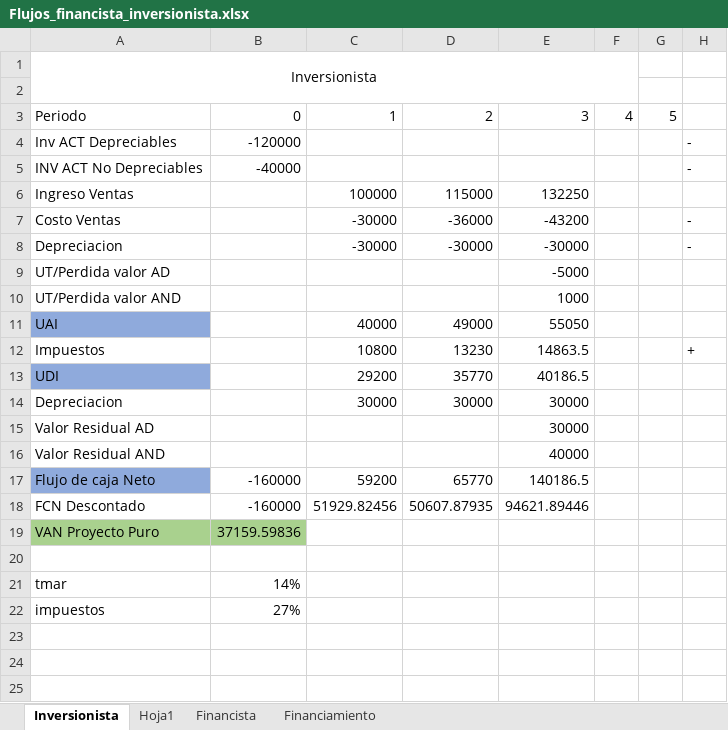
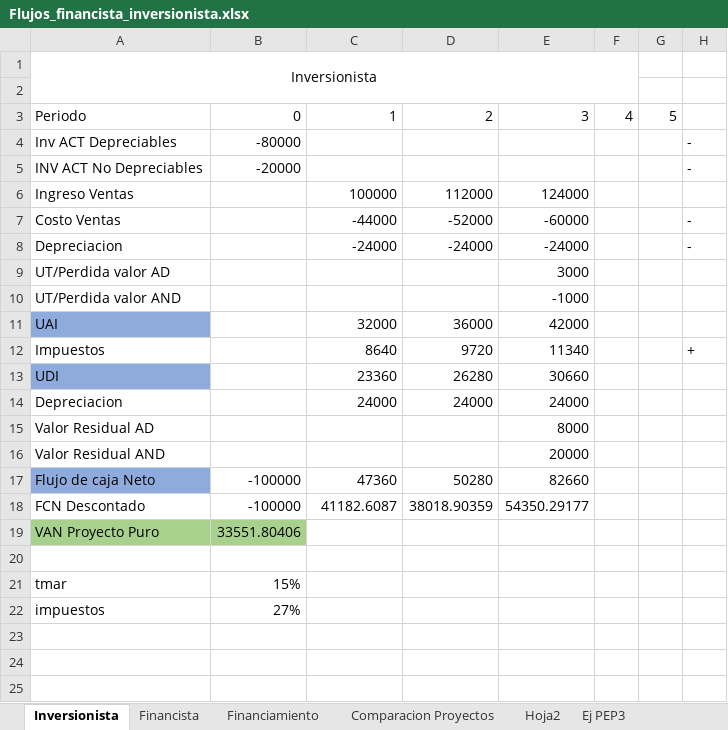
Before and after one commit to diegulio/EvaluacionDeProyectos, an Excel workbook: Flujos_financista_inversionista.xlsx, sheet Inversionista, drawn as a sheet; only a part is shown; values as stored, in another font and other column widths than the file's, no borders; charts and pictures not drawn; removed rows and columns are numbered as before the commit, all else as after; the diff covers the shown part only; the diff names each change by its address in the sheet, - before the commit and + after, or states it on an @@ line.

```diff
--- a/Flujos_financista_inversionista.xlsx (sheet Inversionista)
+++ b/Flujos_financista_inversionista.xlsx (sheet Inversionista)
-sheet tab: Hoja1
+sheet tab: Comparacion Proyectos
+sheet tab: Hoja2
+sheet tab: Ej PEP3
@@ sheet tab order changed: Inversionista | Financista | Financiamiento | Comparacion Proyectos | Hoja2 | Ej PEP3 @@
-B4: -120000
+B4: -80000
-B5: -40000
+B5: -20000
-D6: 115000
+D6: 112000
-E6: 132250
+E6: 124000
-C7: -30000
+C7: -44000
-D7: -36000
+D7: -52000
-E7: -43200
+E7: -60000
-C8: -30000
+C8: -24000
-D8: -30000
+D8: -24000
-E8: -30000
+E8: -24000
-E9: -5000
+E9: 3000
-E10: 1000
+E10: -1000
-row 11: UAI |  | 40000 | 49000 | 55050
+row 11: UAI |  | 32000 | 36000 | 42000
-C12: 10800
+C12: 8640
-D12: 13230
+D12: 9720
-E12: 14863.5
+E12: 11340
-row 13: UDI |  | 29200 | 35770 | 40186.5
-row 14: Depreciacion |  | 30000 | 30000 | 30000
+row 13: UDI |  | 23360 | 26280 | 30660
+row 14: Depreciacion |  | 24000 | 24000 | 24000
-E15: 30000
+E15: 8000
-E16: 40000
+E16: 20000
-row 17: Flujo de caja Neto | -160000 | 59200 | 65770 | 140186.5
-row 18: FCN Descontado | -160000 | 51929.82456 | 50607.87935 | 94621.89446
+row 17: Flujo de caja Neto | -100000 | 47360 | 50280 | 82660
+row 18: FCN Descontado | -100000 | 41182.6087 | 38018.90359 | 54350.29177
-B19: 37159.59836
+B19: 33551.80406
-B21: 14%
+B21: 15%
+row 23: (empty)
+row 24: (empty)
+row 25: (empty)
```
Also changed, not shown: 6 added rows elsewhere in this sheet, sheet Financiamiento, sheet Financista, sheet Comparacion Proyectos, formulas that keep their value, cuadro_cancelacion.xlsx, 7 other files.
